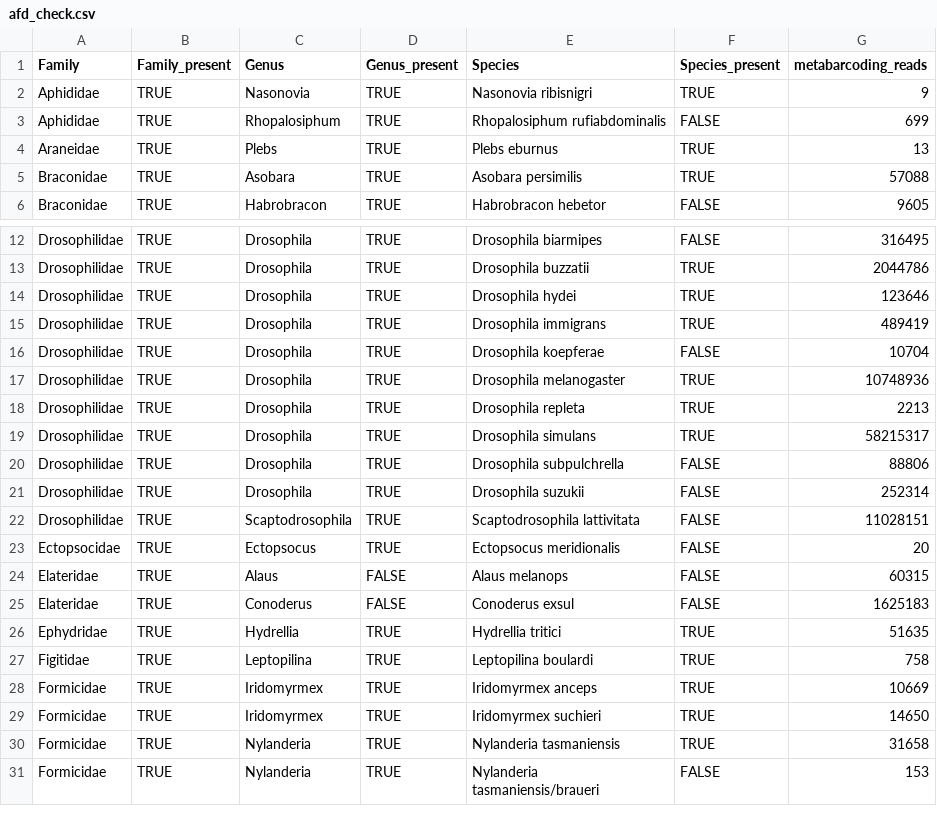
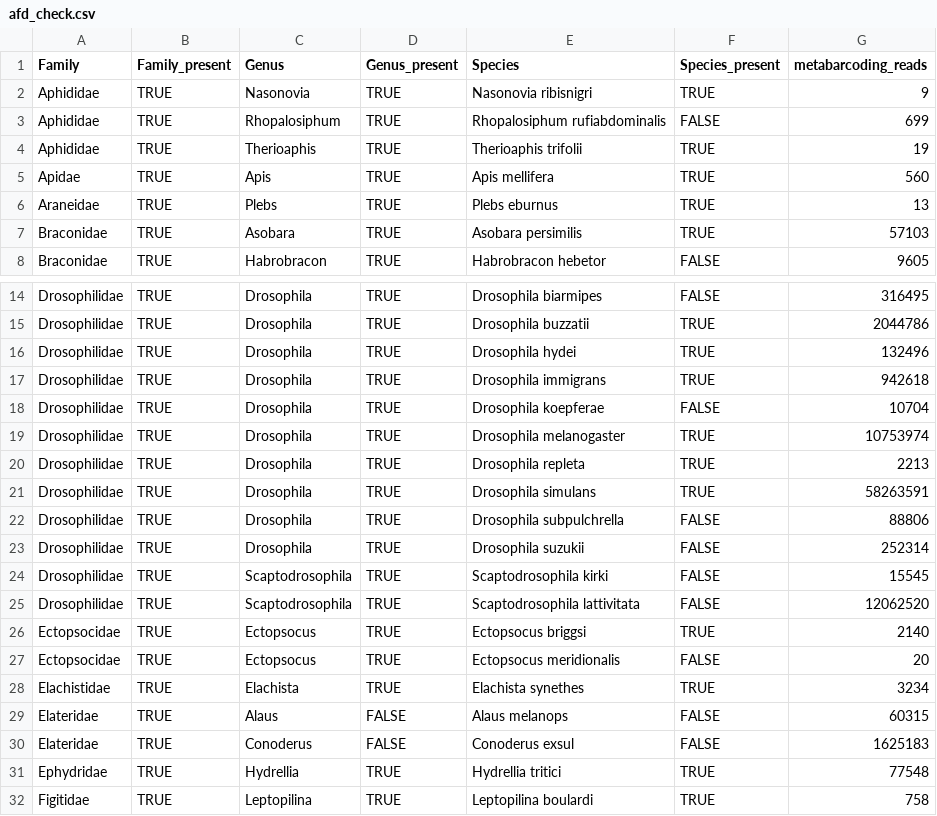
Before and after one commit to alexpiper/Drosophila_metabarcoding, a CSV file: output/afd_check.csv, drawn as a sheet; only a part is shown, gaps mark what is left out; the shorter side is filled out with more unchanged rows; the diff covers the shown part only.

```diff
--- a/output/afd_check.csv
+++ b/output/afd_check.csv
@@ -3,4 +3,6 @@ Aphididae,TRUE,Nasonovia,TRUE,Nasonovia ribisnigri,TRUE,9
 Aphididae,TRUE,Rhopalosiphum,TRUE,Rhopalosiphum rufiabdominalis,FALSE,699
+Aphididae,TRUE,Therioaphis,TRUE,Therioaphis trifolii,TRUE,19
+Apidae,TRUE,Apis,TRUE,Apis mellifera,TRUE,560
 Araneidae,TRUE,Plebs,TRUE,Plebs eburnus,TRUE,13
-Braconidae,TRUE,Asobara,TRUE,Asobara persimilis,TRUE,57088
+Braconidae,TRUE,Asobara,TRUE,Asobara persimilis,TRUE,57103
 Braconidae,TRUE,Habrobracon,TRUE,Habrobracon hebetor,FALSE,9605
@@ -13,15 +15,18 @@ Drosophilidae,TRUE,Drosophila,TRUE,Drosophila biarmipes,FALSE,316495
 Drosophilidae,TRUE,Drosophila,TRUE,Drosophila buzzatii,TRUE,2044786
-Drosophilidae,TRUE,Drosophila,TRUE,Drosophila hydei,TRUE,123646
-Drosophilidae,TRUE,Drosophila,TRUE,Drosophila immigrans,TRUE,489419
+Drosophilidae,TRUE,Drosophila,TRUE,Drosophila hydei,TRUE,132496
+Drosophilidae,TRUE,Drosophila,TRUE,Drosophila immigrans,TRUE,942618
 Drosophilidae,TRUE,Drosophila,TRUE,Drosophila koepferae,FALSE,10704
-Drosophilidae,TRUE,Drosophila,TRUE,Drosophila melanogaster,TRUE,10748936
+Drosophilidae,TRUE,Drosophila,TRUE,Drosophila melanogaster,TRUE,10753974
 Drosophilidae,TRUE,Drosophila,TRUE,Drosophila repleta,TRUE,2213
-Drosophilidae,TRUE,Drosophila,TRUE,Drosophila simulans,TRUE,58215317
+Drosophilidae,TRUE,Drosophila,TRUE,Drosophila simulans,TRUE,58263591
 Drosophilidae,TRUE,Drosophila,TRUE,Drosophila subpulchrella,FALSE,88806
 Drosophilidae,TRUE,Drosophila,TRUE,Drosophila suzukii,FALSE,252314
-Drosophilidae,TRUE,Scaptodrosophila,TRUE,Scaptodrosophila lattivitata,FALSE,11028151
+Drosophilidae,TRUE,Scaptodrosophila,TRUE,Scaptodrosophila kirki,FALSE,15545
+Drosophilidae,TRUE,Scaptodrosophila,TRUE,Scaptodrosophila lattivitata,FALSE,12062520
+Ectopsocidae,TRUE,Ectopsocus,TRUE,Ectopsocus briggsi,TRUE,2140
 Ectopsocidae,TRUE,Ectopsocus,TRUE,Ectopsocus meridionalis,FALSE,20
+Elachistidae,TRUE,Elachista,TRUE,Elachista synethes,TRUE,3234
 Elateridae,TRUE,Alaus,FALSE,Alaus melanops,FALSE,60315
 Elateridae,TRUE,Conoderus,FALSE,Conoderus exsul,FALSE,1625183
-Ephydridae,TRUE,Hydrellia,TRUE,Hydrellia tritici,TRUE,51635
+Ephydridae,TRUE,Hydrellia,TRUE,Hydrellia tritici,TRUE,77548
 Figitidae,TRUE,Leptopilina,TRUE,Leptopilina boulardi,TRUE,758
```
Also changed, not shown: 4 added rows and 7 edited cells elsewhere in this file, 26 other files.
